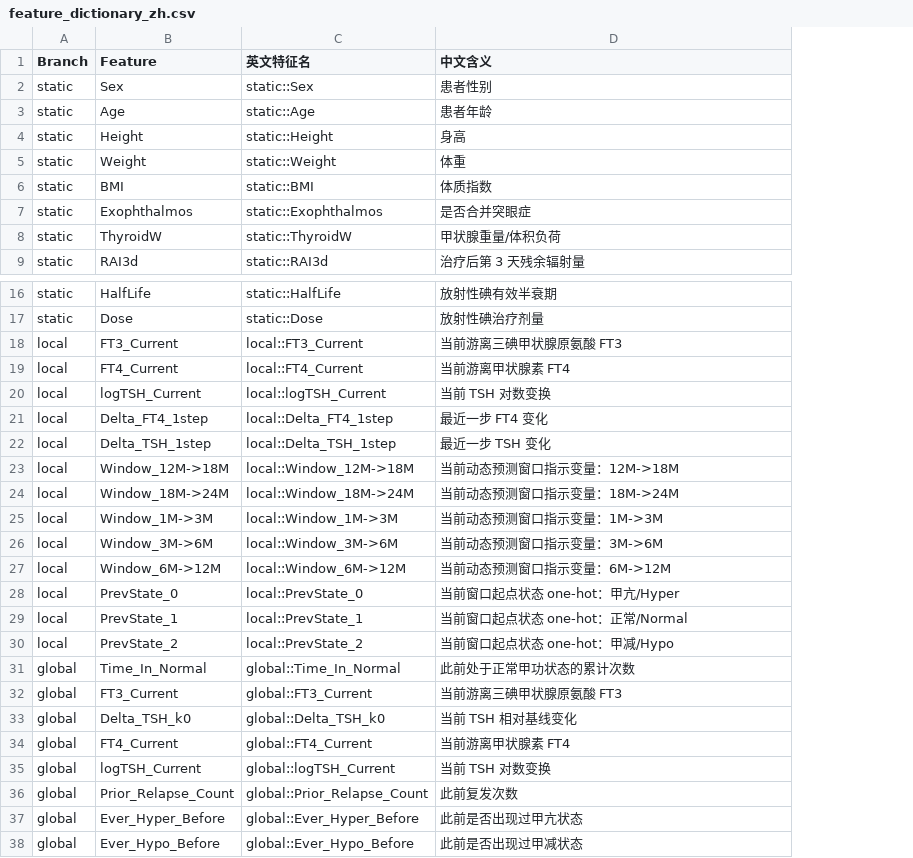
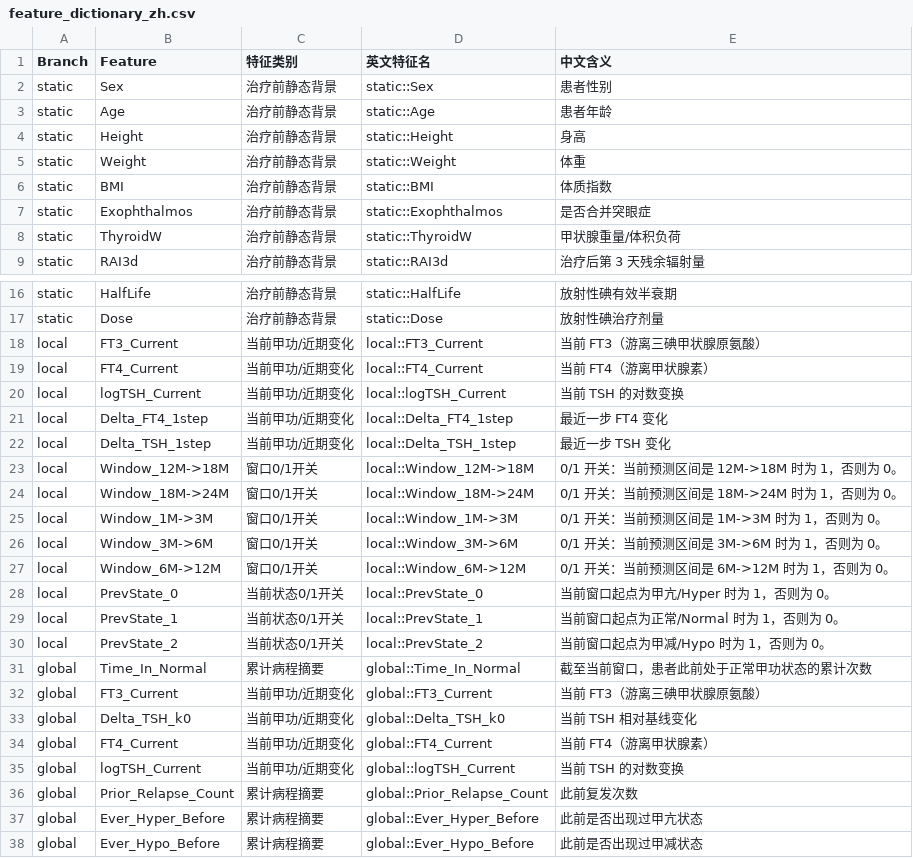
Before and after one commit to VickySu1112/medicalAI, a CSV file: results/t5_dynamic_paper/tables/feature_dictionary_zh.csv, drawn as a sheet; only a part is shown, gaps mark what is left out; addresses are those after the commit; the diff covers the shown part only; the diff names each change by its address in the sheet, - before the commit and + after, or states it on an @@ line.

```diff
--- a/results/t5_dynamic_paper/tables/feature_dictionary_zh.csv
+++ b/results/t5_dynamic_paper/tables/feature_dictionary_zh.csv
+column C (特征类别), rows 2-9: all 治疗前静态背景; rows 16-38: 治疗前静态背景 | 治疗前静态背景 | 当前甲功/近期变化 | 当前甲功/近期变化 | 当前甲功/近期变化 | 当前甲功/近期变化 | 当前甲功/近期变化 | 窗口0/1开关 | 窗口0/1开关 | 窗口0/1开关 | 窗口0/1开关 | 窗口0/1开关 | 当前状态0/1开关 | 当前状态0/1开关 | 当前状态0/1开关 | 累计病程摘要 | 当前甲功/近期变化 | 当前甲功/近期变化 | 当前甲功/近期变化 | 当前甲功/近期变化 | 累计病程摘要 | 累计病程摘要 | 累计病程摘要
-E18 (中文含义): 当前游离三碘甲状腺原氨酸 FT3
+E18 (中文含义): 当前 FT3（游离三碘甲状腺原氨酸）
-E19 (中文含义): 当前游离甲状腺素 FT4
+E19 (中文含义): 当前 FT4（游离甲状腺素）
-E20 (中文含义): 当前 TSH 对数变换
+E20 (中文含义): 当前 TSH 的对数变换
-E23 (中文含义): 当前动态预测窗口指示变量：12M->18M
+E23 (中文含义): 0/1 开关：当前预测区间是 12M->18M 时为 1，否则为 0。
-E24 (中文含义): 当前动态预测窗口指示变量：18M->24M
+E24 (中文含义): 0/1 开关：当前预测区间是 18M->24M 时为 1，否则为 0。
-E25 (中文含义): 当前动态预测窗口指示变量：1M->3M
+E25 (中文含义): 0/1 开关：当前预测区间是 1M->3M 时为 1，否则为 0。
-E26 (中文含义): 当前动态预测窗口指示变量：3M->6M
+E26 (中文含义): 0/1 开关：当前预测区间是 3M->6M 时为 1，否则为 0。
-E27 (中文含义): 当前动态预测窗口指示变量：6M->12M
+E27 (中文含义): 0/1 开关：当前预测区间是 6M->12M 时为 1，否则为 0。
-E28 (中文含义): 当前窗口起点状态 one-hot：甲亢/Hyper
+E28 (中文含义): 当前窗口起点为甲亢/Hyper 时为 1，否则为 0。
-E29 (中文含义): 当前窗口起点状态 one-hot：正常/Normal
+E29 (中文含义): 当前窗口起点为正常/Normal 时为 1，否则为 0。
-E30 (中文含义): 当前窗口起点状态 one-hot：甲减/Hypo
+E30 (中文含义): 当前窗口起点为甲减/Hypo 时为 1，否则为 0。
-E31 (中文含义): 此前处于正常甲功状态的累计次数
+E31 (中文含义): 截至当前窗口，患者此前处于正常甲功状态的累计次数
-E32 (中文含义): 当前游离三碘甲状腺原氨酸 FT3
+E32 (中文含义): 当前 FT3（游离三碘甲状腺原氨酸）
-E34 (中文含义): 当前游离甲状腺素 FT4
+E34 (中文含义): 当前 FT4（游离甲状腺素）
-E35 (中文含义): 当前 TSH 对数变换
+E35 (中文含义): 当前 TSH 的对数变换
```
Also changed, not shown: 26 edited cells elsewhere in this file, 4 other files.
